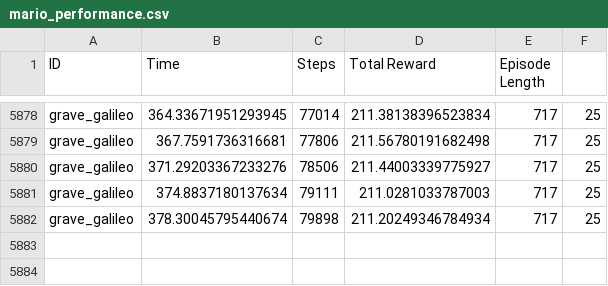
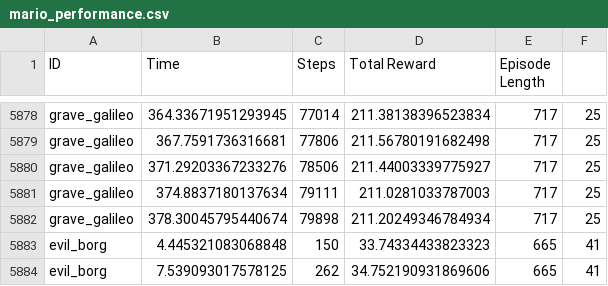
Before and after one commit to messiest/atari-dqn, a CSV file: super-mario/save/mario_performance.csv, drawn as a sheet; only a part is shown, gaps mark what is left out; the diff names each change by its address in the sheet, - before the commit and + after, or states it on an @@ line.

```diff
--- a/super-mario/save/mario_performance.csv
+++ b/super-mario/save/mario_performance.csv
+row 5883: evil_borg | 4.445321083068848 | 150 | 33.74334433823323 | 665 | 41
+row 5884: evil_borg | 7.539093017578125 | 262 | 34.752190931869606 | 665 | 41
```
Also changed, not shown: 1 other file.
